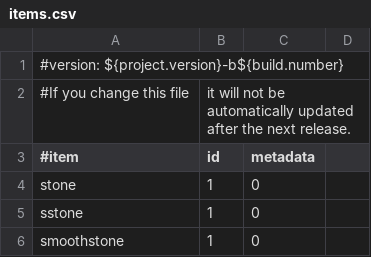
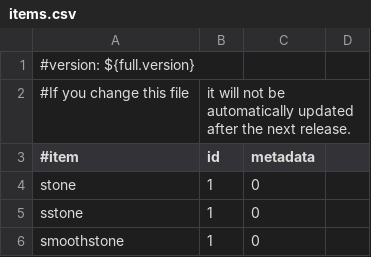
Before and after one commit to rewsdjad1/EssentialsS, a CSV file: Essentials/src/items.csv, drawn as a sheet; only a part is shown.

Commit message:
Implement new versioning as per #1873 (#1882)

```diff
--- a/Essentials/src/items.csv
+++ b/Essentials/src/items.csv
@@ -1,2 +1,2 @@
-#version: ${project.version}-b${build.number}
+#version: ${full.version}
 #If you change this file, it will not be automatically updated after the next release.
```
Also changed, not shown: 39 other files.
